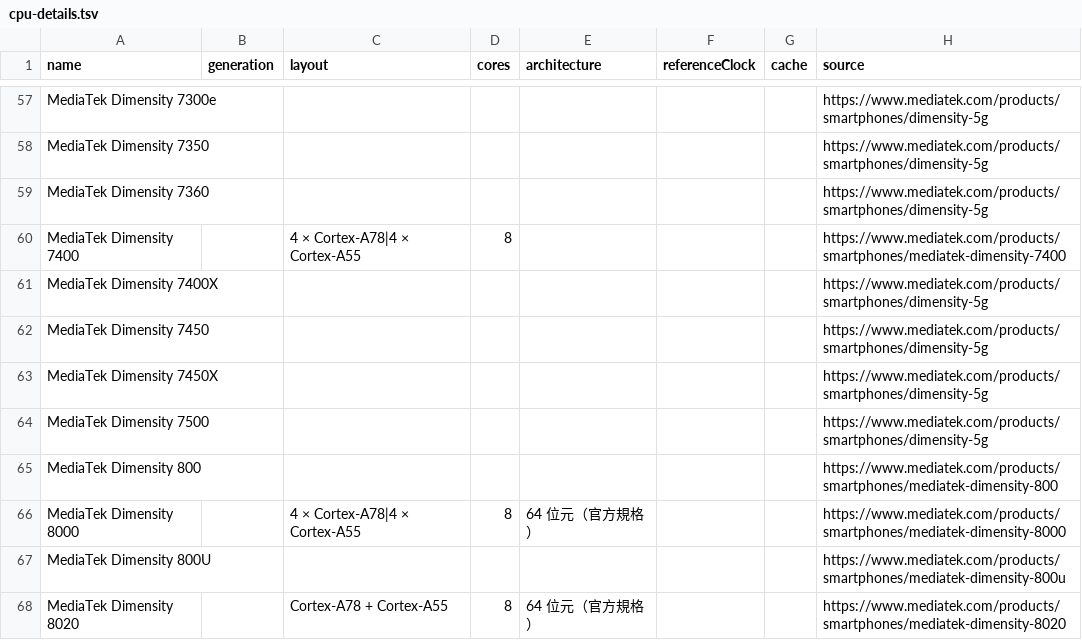
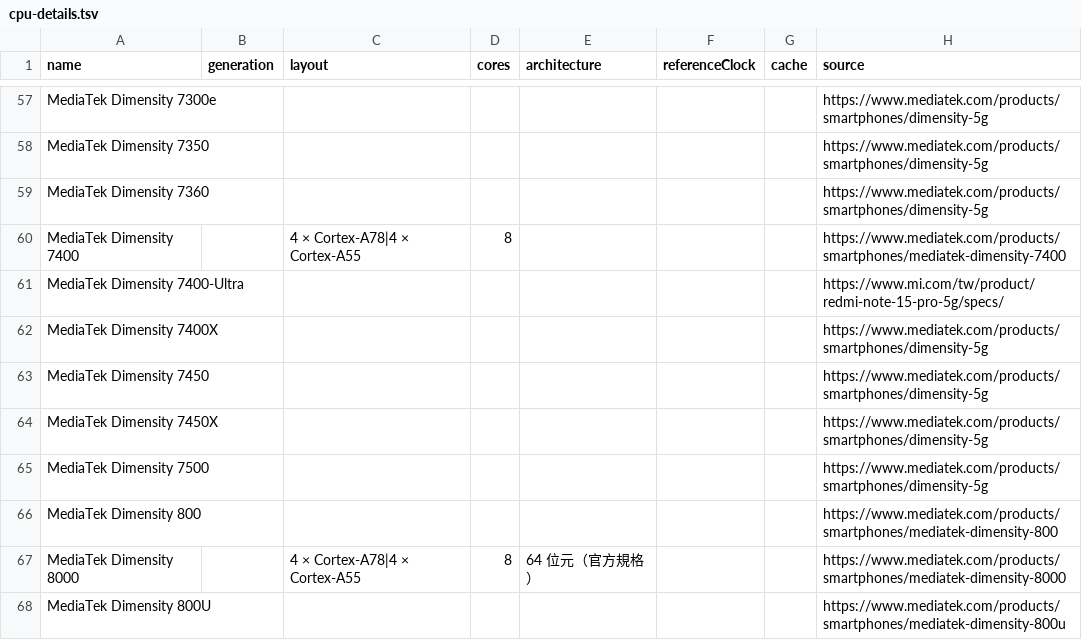
Before and after one commit to shadow11190/Galaxy-box, a TSV file: app/src/main/assets/cpu-details.tsv, drawn as a sheet; only a part is shown, gaps mark what is left out; the shorter side is filled out with more unchanged rows.

```diff
--- a/app/src/main/assets/cpu-details.tsv
+++ b/app/src/main/assets/cpu-details.tsv
@@ -60,2 +60,3 @@ MediaTek Dimensity 7360							https://www.mediatek.com/products/smartphones/dime
 MediaTek Dimensity 7400		4 × Cortex-A78|4 × Cortex-A55	8				https://www.mediatek.com/products/smartphones/mediatek-dimensity-7400
+MediaTek Dimensity 7400-Ultra							https://www.mi.com/tw/product/redmi-note-15-pro-5g/specs/
 MediaTek Dimensity 7400X							https://www.mediatek.com/products/smartphones/dimensity-5g
```
Also changed, not shown: app/src/main/assets/processor-phone-usage-2018plus.tsv, app/src/main/assets/processors.tsv, 39 other files.
